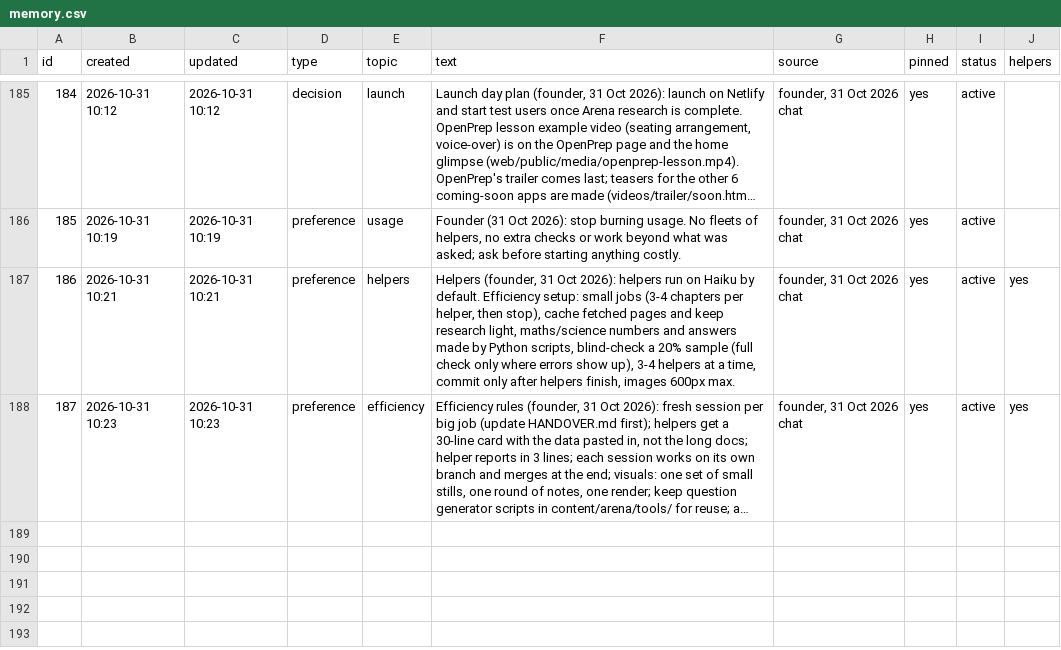
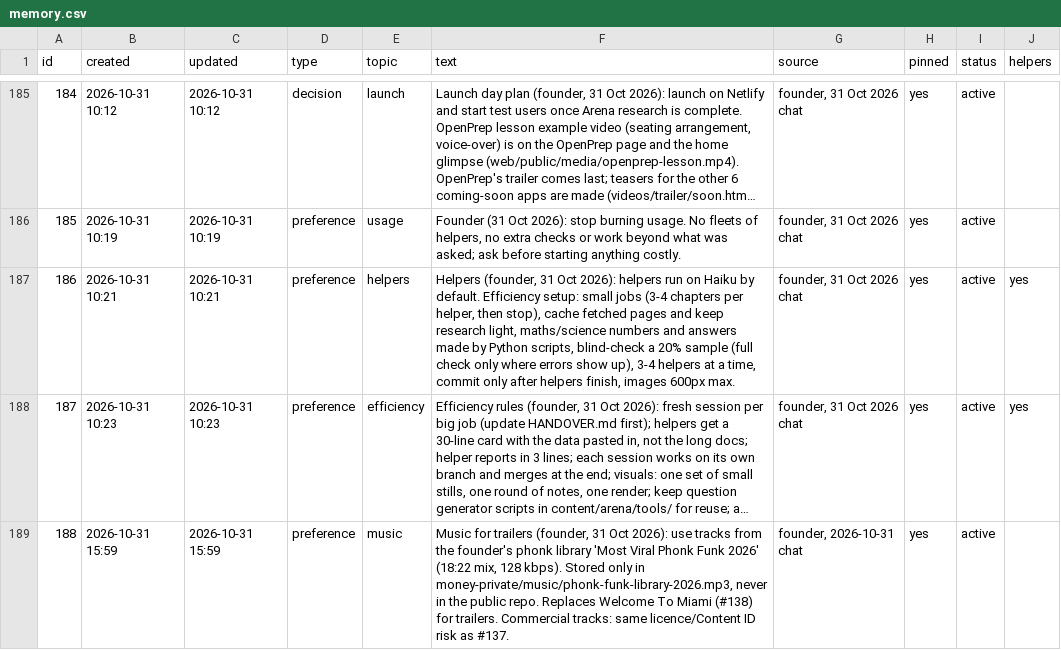
Before and after one commit to solidsforyou/moneymoments-media, a CSV file: memory/memory.csv, drawn as a sheet; only a part is shown, gaps mark what is left out; long unchanged cells end in …; the diff names each change by its address in the sheet, - before the commit and + after, or states it on an @@ line.

```diff
--- a/memory/memory.csv
+++ b/memory/memory.csv
+row 189: 188 | 2026-10-31 15:59 | 2026-10-31 15:59 | preference | music | Music for trailers (founder, 31 Oct 2026): use tracks from the founder's phonk library 'Most Viral Phonk Funk 2026' (18:22 mix, 128 kbps). Stored only in money-private/music/phonk-funk-library-2026.mp3, never in the public repo. Replaces Welcome To Miami (#138) for trailers. Commercial tracks: same licence/Content ID risk as #137. | founder, 2026-10-31 chat | yes | active
```
Also changed, not shown: 19 other files.
